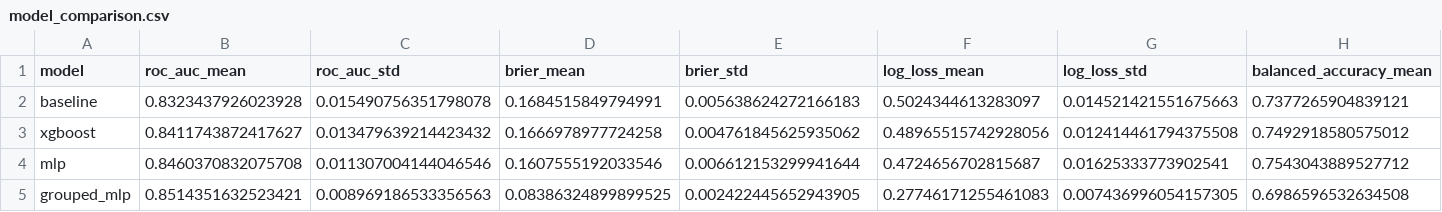
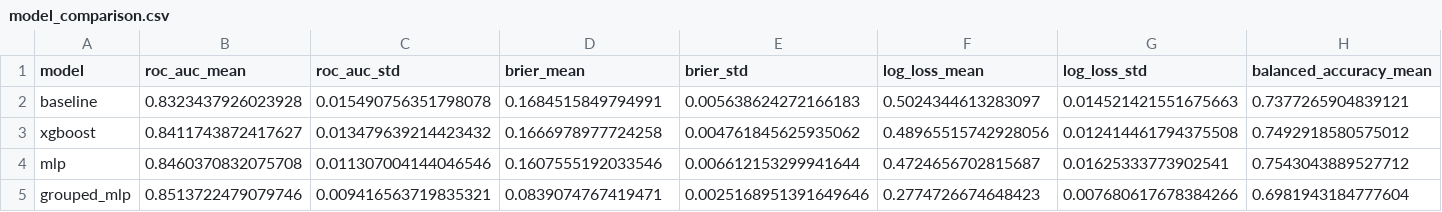
Before and after one commit to CIVITAS-John/vox-deorum-analysis, a CSV file: models/output/model_comparison.csv, drawn as a sheet; only a part is shown; the diff covers the shown part only; the diff names each change by its address in the sheet, - before the commit and + after, or states it on an @@ line.

```diff
--- a/models/output/model_comparison.csv
+++ b/models/output/model_comparison.csv
-B5 (roc_auc_mean): 0.8514351632523421
+B5 (roc_auc_mean): 0.8513722479079746
-C5 (roc_auc_std): 0.008969186533356563
+C5 (roc_auc_std): 0.009416563719835321
-D5 (brier_mean): 0.08386324899899525
+D5 (brier_mean): 0.0839074767419471
-E5 (brier_std): 0.002422445652943905
+E5 (brier_std): 0.0025168951391649646
-F5 (log_loss_mean): 0.27746171255461083
+F5 (log_loss_mean): 0.2774726674648423
-G5 (log_loss_std): 0.007436996054157305
+G5 (log_loss_std): 0.007680617678384266
-H5 (balanced_accuracy_mean): 0.6986596532634508
+H5 (balanced_accuracy_mean): 0.6981943184777604
```
Also changed, not shown: 1 edited cell elsewhere in this file, models/groupedmlp_feature_importance.csv, 3 other files.
